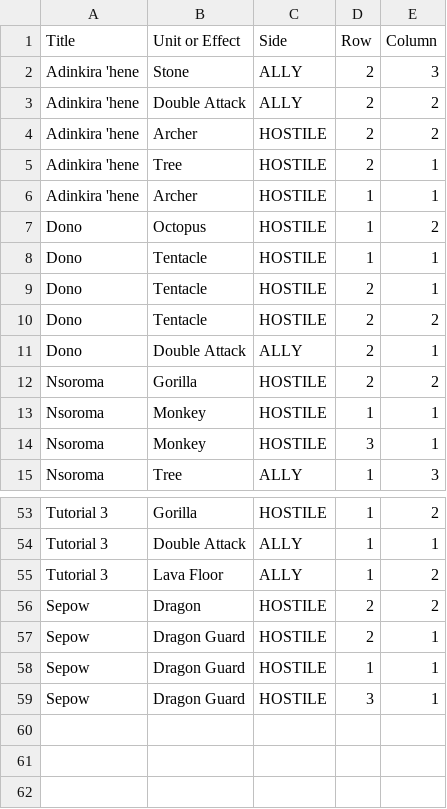
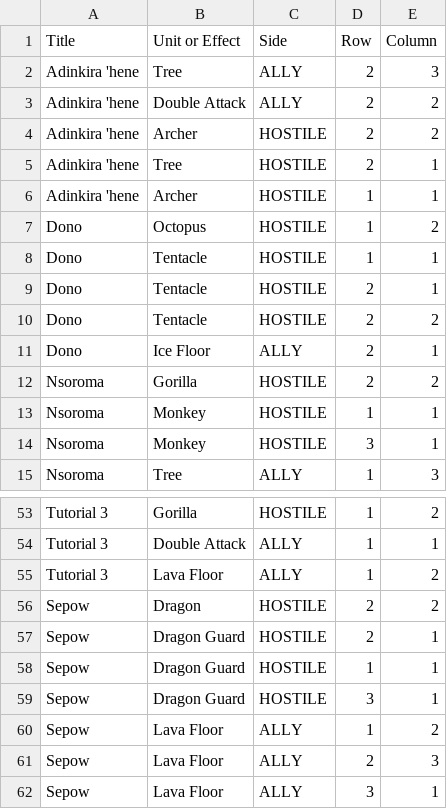
Before and after one commit to xdanca01/pv266-Card-game, a CSV file: Assets/Resources/Data/Battlefield.csv, drawn as a sheet; only a part is shown, gaps mark what is left out.

```diff
--- a/Assets/Resources/Data/Battlefield.csv
+++ b/Assets/Resources/Data/Battlefield.csv
@@ -1,3 +1,3 @@
 Title,Unit or Effect,Side,Row,Column
-Adinkira 'hene,Stone,ALLY,2,3
+Adinkira 'hene,Tree,ALLY,2,3
 Adinkira 'hene,Double Attack,ALLY,2,2
@@ -10,3 +10,3 @@ Dono,Tentacle,HOSTILE,2,1
 Dono,Tentacle,HOSTILE,2,2
-Dono,Double Attack,ALLY,2,1
+Dono,Ice Floor,ALLY,2,1
 Nsoroma,Gorilla,HOSTILE,2,2
@@ -59 +59,4 @@ Sepow,Dragon Guard,HOSTILE,1,1
 Sepow,Dragon Guard,HOSTILE,3,1
+Sepow,Lava Floor,ALLY,1,2
+Sepow,Lava Floor,ALLY,2,3
+Sepow,Lava Floor,ALLY,3,1
```
Also changed, not shown: Assets/Resources/Data/Units.csv, 3 other files.
